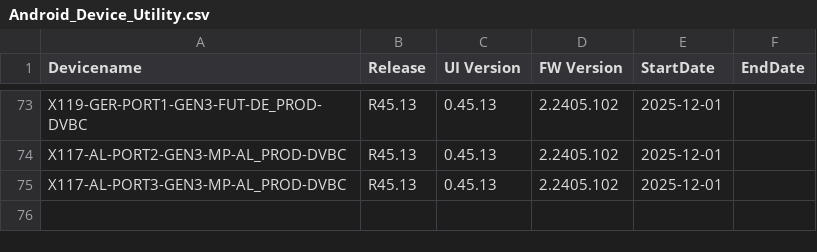
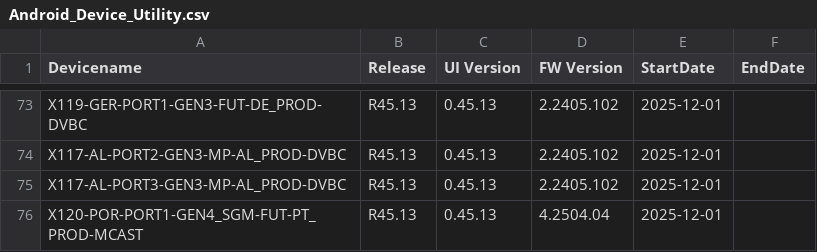
Before and after one commit to VFTV-Testing/VCOEQA-Utilities, a CSV file: DeviceInformation_Utility/Android_Device_Utility.csv, drawn as a sheet; only a part is shown, gaps mark what is left out; the diff names each change by its address in the sheet, - before the commit and + after, or states it on an @@ line.

Commit message:
Update device data for X120-POR-PORT1-GEN4_SGM-FUT-PT_PROD-MCAST

```diff
--- a/DeviceInformation_Utility/Android_Device_Utility.csv
+++ b/DeviceInformation_Utility/Android_Device_Utility.csv
+row 76: X120-POR-PORT1-GEN4_SGM-FUT-PT_PROD-MCAST | R45.13 | 0.45.13 | 4.2504.04 | 2025-12-01
```
